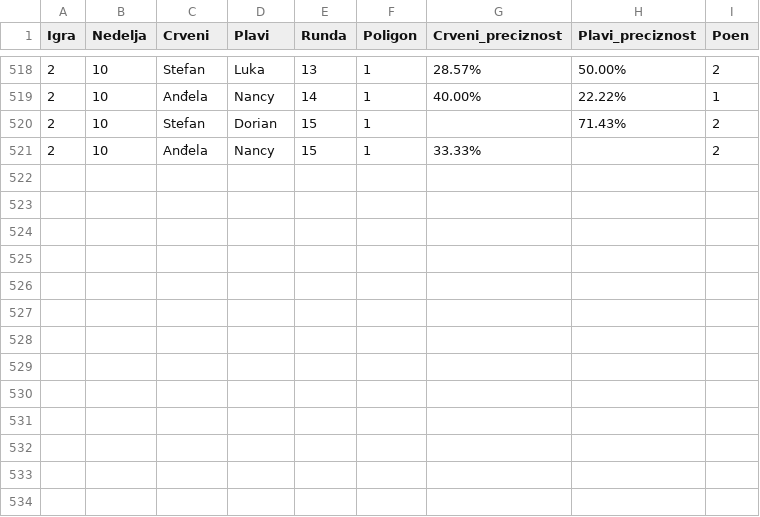
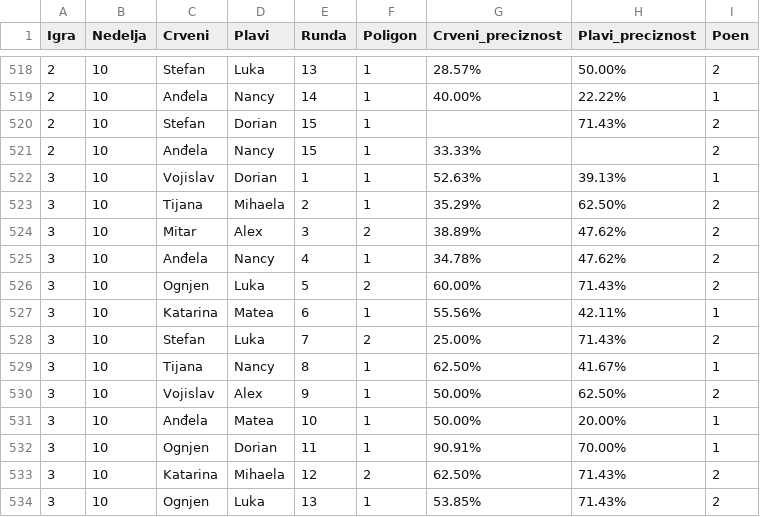
Before and after one commit to DaniloGrujic/survivor-serbia-2024, a CSV file: data/game_results.csv, drawn as a sheet; only a part is shown, gaps mark what is left out; the diff names each change by its address in the sheet, - before the commit and + after, or states it on an @@ line.

Commit message:
Uploading new data.

```diff
--- a/data/game_results.csv
+++ b/data/game_results.csv
+row 522: 3 | 10 | Vojislav | Dorian | 1 | 1 | 52.63% | 39.13% | 1
+row 523: 3 | 10 | Tijana | Mihaela | 2 | 1 | 35.29% | 62.50% | 2
+row 524: 3 | 10 | Mitar | Alex | 3 | 2 | 38.89% | 47.62% | 2
+row 525: 3 | 10 | Anđela | Nancy | 4 | 1 | 34.78% | 47.62% | 2
+row 526: 3 | 10 | Ognjen | Luka | 5 | 2 | 60.00% | 71.43% | 2
+row 527: 3 | 10 | Katarina | Matea | 6 | 1 | 55.56% | 42.11% | 1
+row 528: 3 | 10 | Stefan | Luka | 7 | 2 | 25.00% | 71.43% | 2
+row 529: 3 | 10 | Tijana | Nancy | 8 | 1 | 62.50% | 41.67% | 1
+row 530: 3 | 10 | Vojislav | Alex | 9 | 1 | 50.00% | 62.50% | 2
+row 531: 3 | 10 | Anđela | Matea | 10 | 1 | 50.00% | 20.00% | 1
+row 532: 3 | 10 | Ognjen | Dorian | 11 | 1 | 90.91% | 70.00% | 1
+row 533: 3 | 10 | Katarina | Mihaela | 12 | 2 | 62.50% | 71.43% | 2
+row 534: 3 | 10 | Ognjen | Luka | 13 | 1 | 53.85% | 71.43% | 2
```
